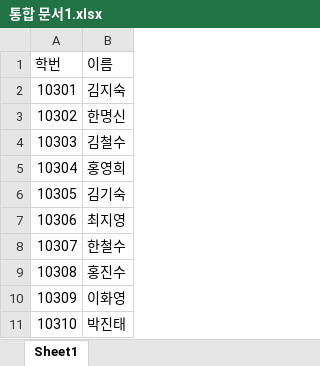
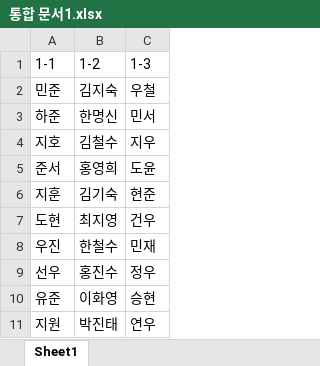
Before and after one commit to chlwodud77/student-assesment-manager, an Excel workbook: 통합 문서1.xlsx, sheet Sheet1, drawn as a sheet; values as stored, in another font and other column widths than the file's, no borders; removed rows and columns are numbered as before the commit, all else as after; the diff names each change by its address in the sheet, - before the commit and + after, or states it on an @@ line.

```diff
--- a/통합 문서1.xlsx (sheet Sheet1)
+++ b/통합 문서1.xlsx (sheet Sheet1)
-column A, rows 1-11: 학번 | 10301 | 10302 | 10303 | 10304 | 10305 | 10306 | 10307 | 10308 | 10309 | 10310
+column A, rows 1-11: 1-1 | 민준 | 하준 | 지호 | 준서 | 지훈 | 도현 | 우진 | 선우 | 유준 | 지원
+column C, rows 1-11: 1-3 | 우철 | 민서 | 지우 | 도윤 | 현준 | 건우 | 민재 | 정우 | 승현 | 연우
-B1: 이름
+B1: 1-2
```
Also changed, not shown: 4 other files.
